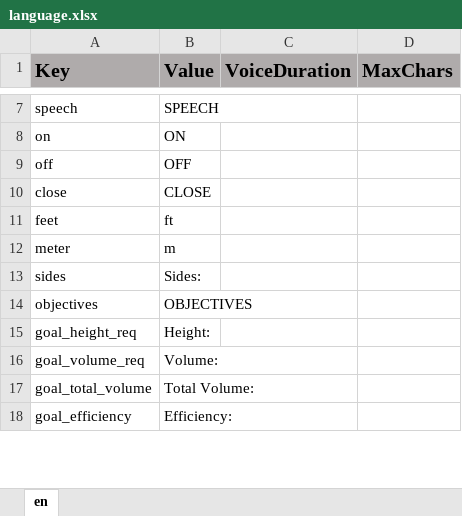
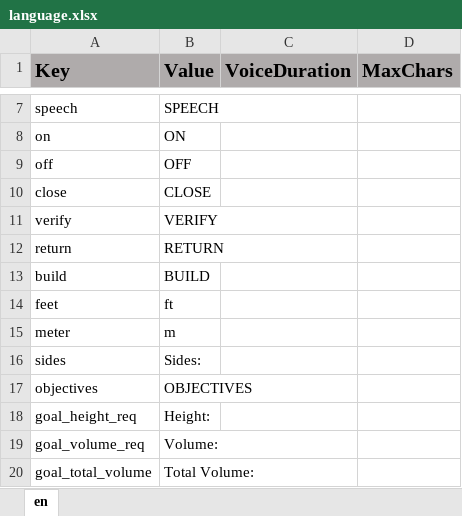
Before and after one commit to ddionisio/LL_6GA2, an Excel workbook: Language/language.xlsx, sheet en, drawn as a sheet; only a part is shown, gaps mark what is left out; the shorter side is filled out with more unchanged rows; values as stored, in another font and other column widths than the file's, no borders; the diff names each change by its address in the sheet, - before the commit and + after, or states it on an @@ line.

```diff
--- a/Language/language.xlsx (sheet en)
+++ b/Language/language.xlsx (sheet en)
+row 11: verify | VERIFY
+row 12: return | RETURN
+row 13: build | BUILD
```
Also changed, not shown: 14 other files.
